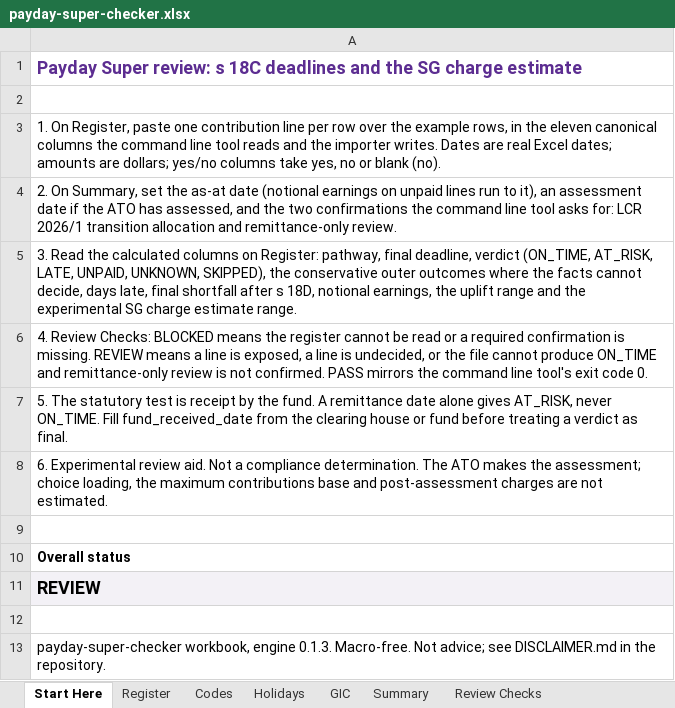
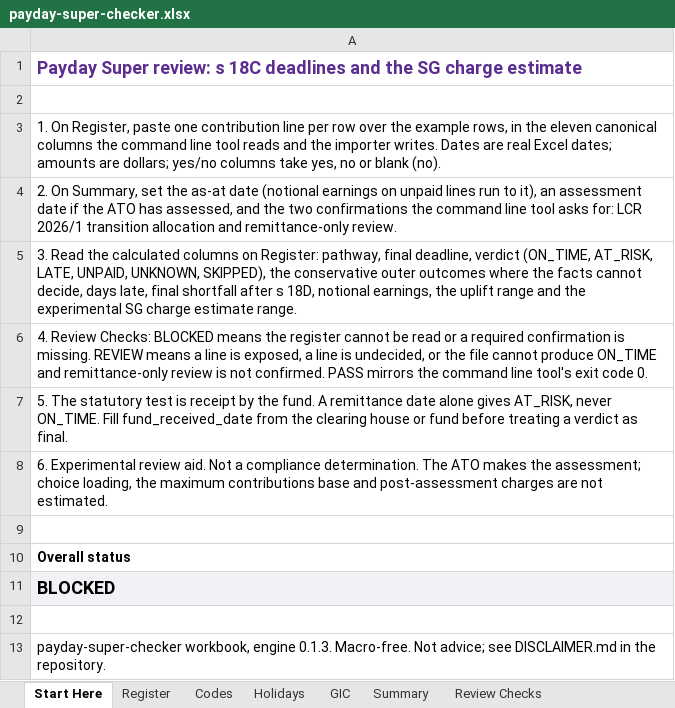
Before and after one commit to ryanduguid/au-tax-mcp-server, an Excel workbook: packages/payday-super-checker/workbooks/payday-super-checker.xlsx, sheet Start Here, drawn as a sheet; values as stored, in another font and other column widths than the file's, no borders; conditional formats not drawn; the diff names each change by its address in the sheet, - before the commit and + after, or states it on an @@ line.

Commit message:
fix(payday-super-checker): address the workbook review findings
Transition confirmation ships as N, as the CLI defaults it, so the sample
is BLOCKED at that check exactly as the CLI stops without the flag.
Review Checks now flags fabricated example lines left in the register,
blocks a blank employee_id and a non-date as-at, assessment or coverage
input, and notes employee ids that differ only by capitalisation. The
item 4 lookups use EXACT in array formulas so ids stay case-sensitive as
the engine groups them; a same-table column inside EXACT in a plain
calculated column is rewritten to a this-row reference on load.

```diff
--- a/packages/payday-super-checker/workbooks/payday-super-checker.xlsx (sheet Start Here)
+++ b/packages/payday-super-checker/workbooks/payday-super-checker.xlsx (sheet Start Here)
-A11: REVIEW
+A11: BLOCKED
```
Also changed, not shown: sheet Review Checks, sheet Register, sheet Summary, formulas that keep their value, 3 other files.
